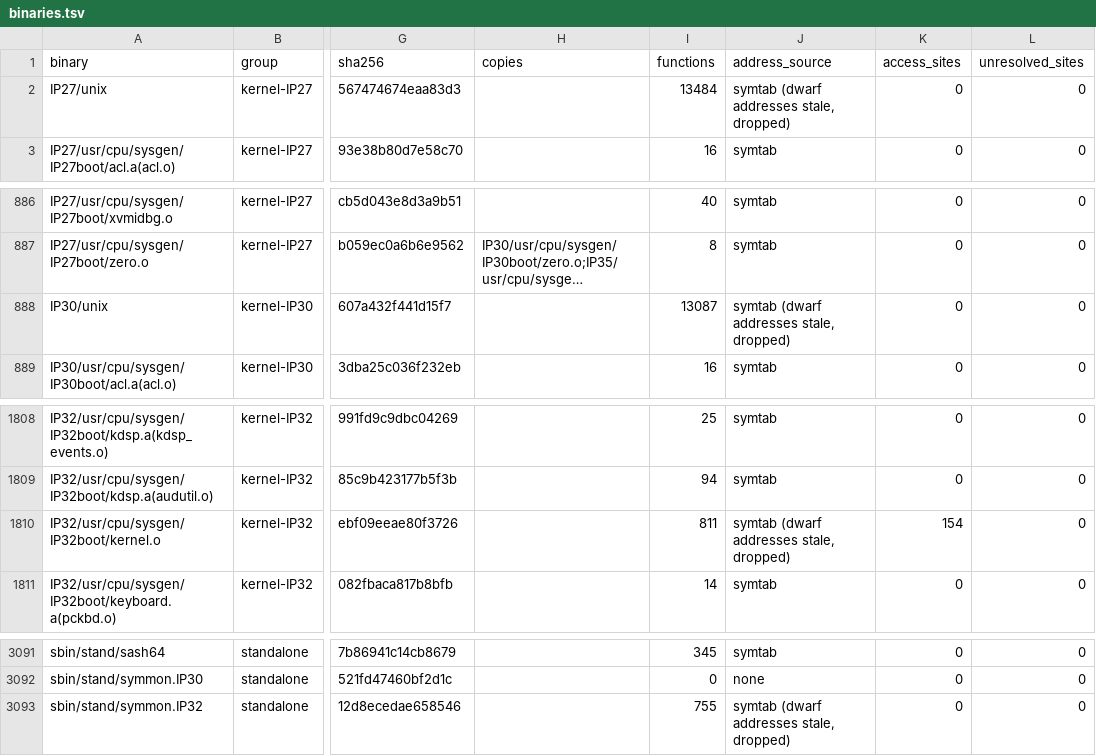
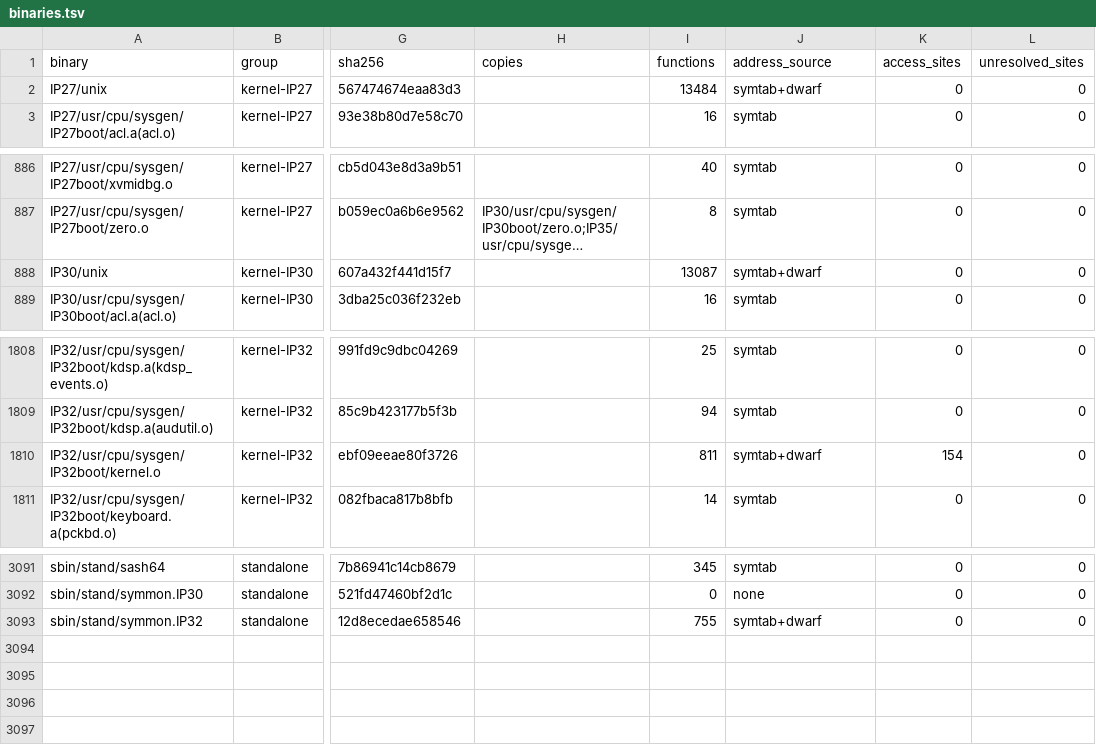
Before and after one commit to jamesbraid/chips, a TSV file: docs/inventory/binaries.tsv, drawn as a sheet; only a part is shown, gaps mark what is left out; long unchanged cells end in …; the diff names each change by its address in the sheet, - before the commit and + after, or states it on an @@ line.

```diff
--- a/docs/inventory/binaries.tsv
+++ b/docs/inventory/binaries.tsv
-J2 (address_source): symtab (dwarf addresses stale, dropped)
+J2 (address_source): symtab+dwarf
-J888 (address_source): symtab (dwarf addresses stale, dropped)
+J888 (address_source): symtab+dwarf
-J1810 (address_source): symtab (dwarf addresses stale, dropped)
+J1810 (address_source): symtab+dwarf
-J3093 (address_source): symtab (dwarf addresses stale, dropped)
+J3093 (address_source): symtab+dwarf
```
Also changed, not shown: docs/inventory/mmio.tsv, docs/inventory/summary.tsv, 3 other files.
